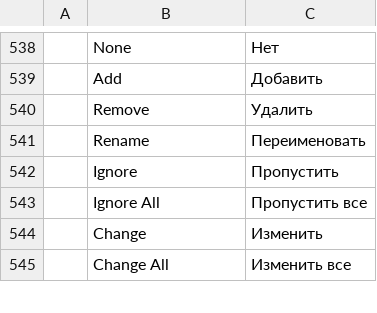
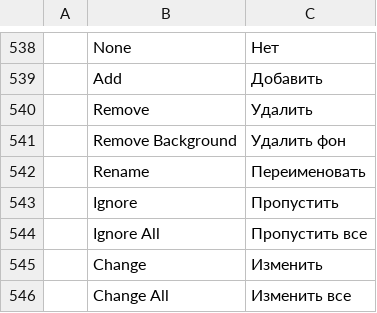
Before and after one commit to treeforjs/photocraft, a TSV file: crates/ui-egui/src/i18n/ru.tsv, drawn as a sheet; only a part is shown, gaps mark what is left out; the diff names each change by its address in the sheet, - before the commit and + after, or states it on an @@ line.

Commit message:
Add Layer Remove Background command (#734)
Isolates the subject of a pixel layer in one undoable step: a layer mask
by default, with optional transparency bake and a solid fill underneath.
The command is available from Properties Quick Actions, the Layer menu,
the CLI, and the control channel.

```diff
--- a/crates/ui-egui/src/i18n/ru.tsv
+++ b/crates/ui-egui/src/i18n/ru.tsv
+row 541:  | Remove Background | Удалить фон
```
Also changed, not shown: 5 other files.
